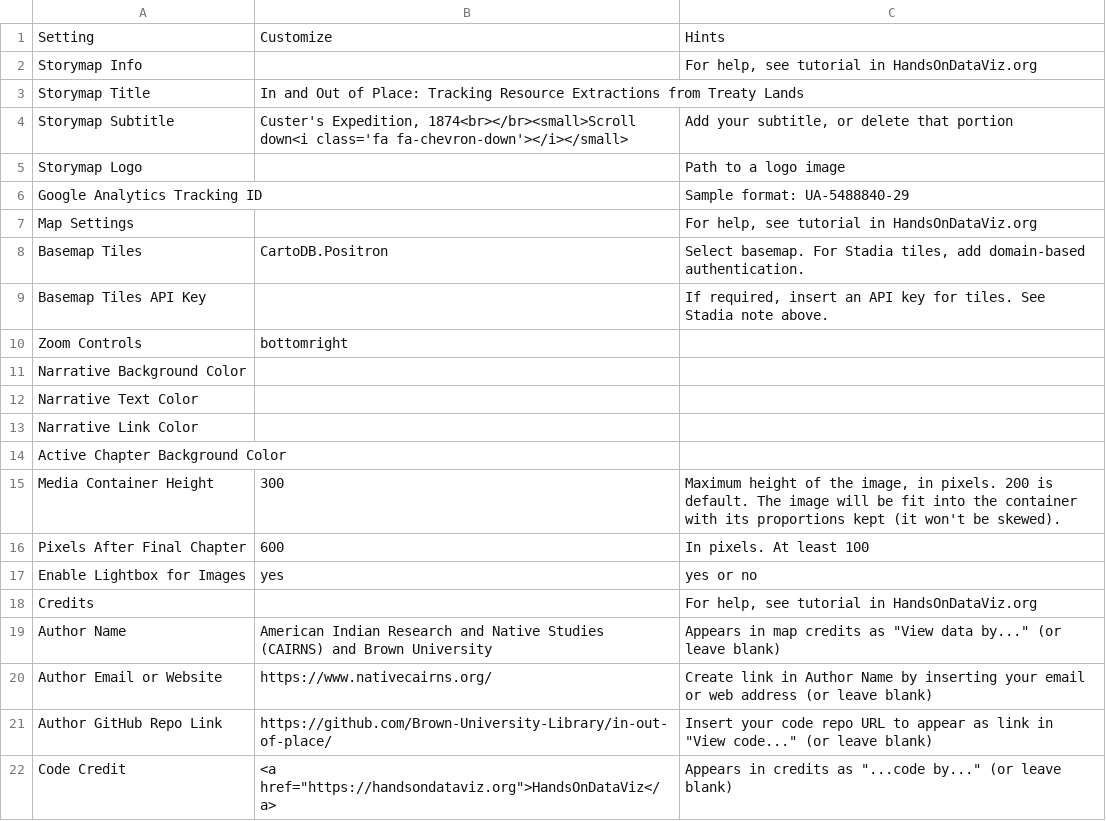
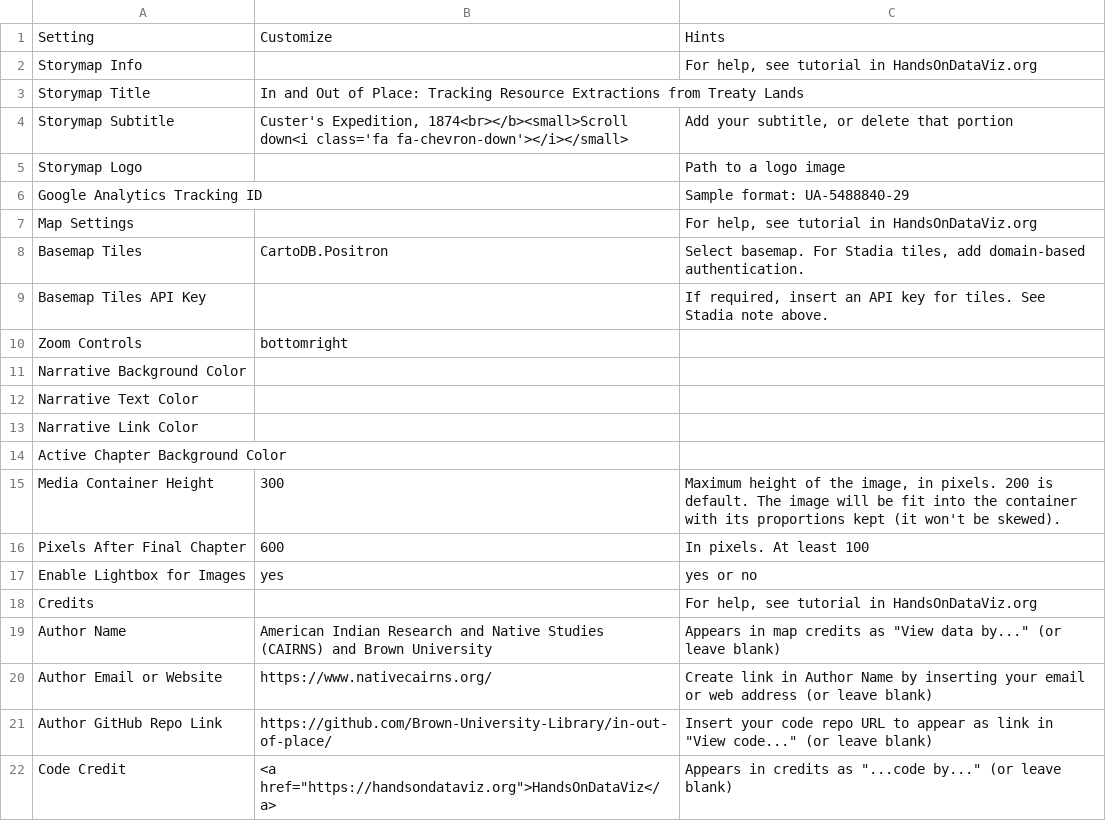
Before and after one commit to Brown-University-Library/ioop, a CSV file: csv/Options.csv, drawn as a sheet.

Commit message:
Update Options.csv

```diff
--- a/csv/Options.csv
+++ b/csv/Options.csv
@@ -3,3 +3,3 @@ Storymap Info,,"For help, see tutorial in HandsOnDataViz.org"
 Storymap Title,In and Out of Place: Tracking Resource Extractions from Treaty Lands,
-Storymap Subtitle,"Custer's Expedition, 1874<br></br><small>Scroll down<i class='fa fa-chevron-down'></i></small>","Add your subtitle, or delete that portion"
+Storymap Subtitle,"Custer's Expedition, 1874<br></b><small>Scroll down<i class='fa fa-chevron-down'></i></small>","Add your subtitle, or delete that portion"
 Storymap Logo,,Path to a logo image
```
